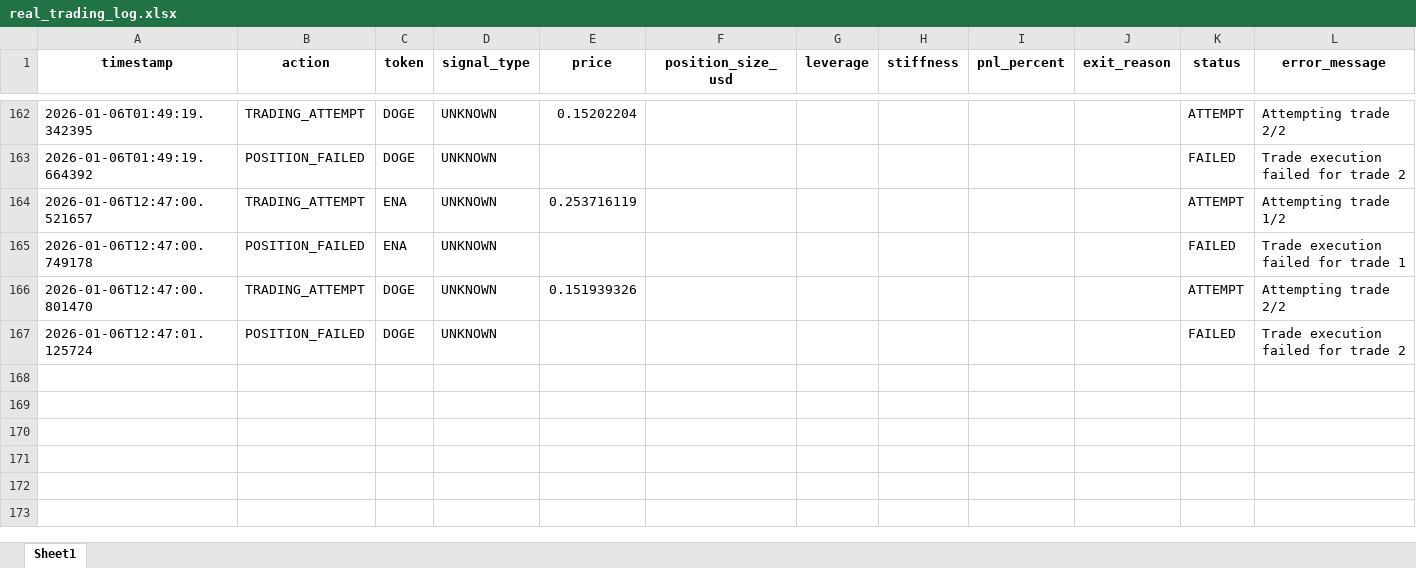
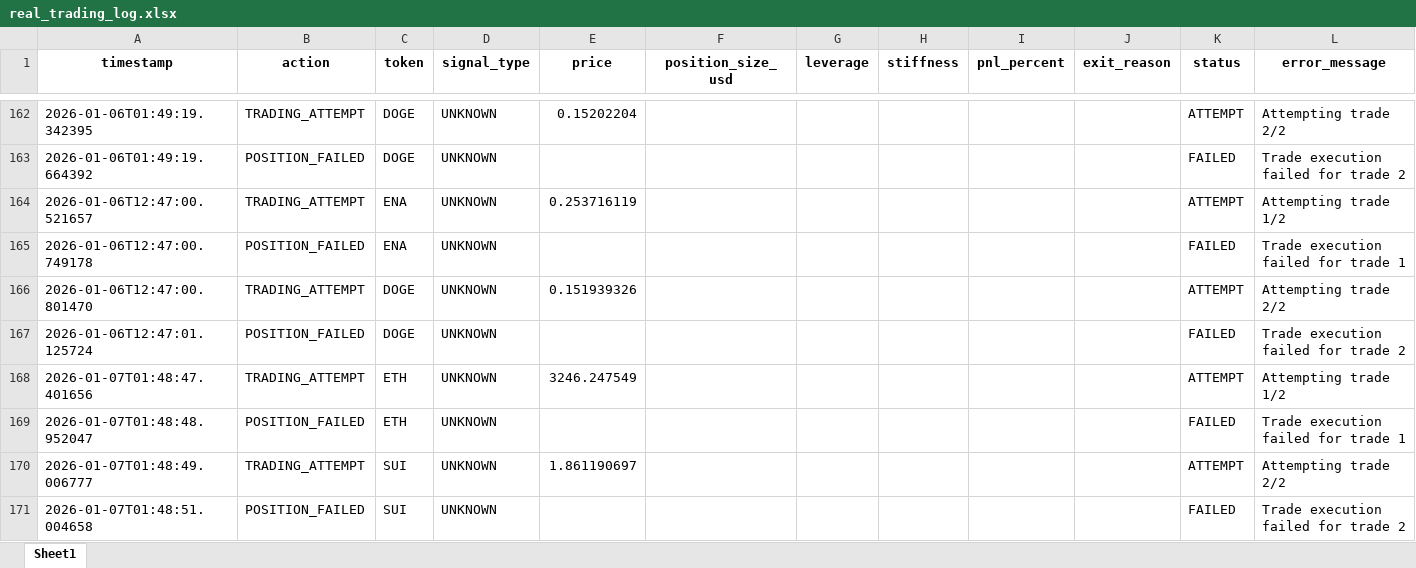
Before and after one commit to davidoguarin/Momentum-EMA_Differentials, an Excel workbook: results/real_trading_log.xlsx, sheet Sheet1, drawn as a sheet; only a part is shown, gaps mark what is left out; values as stored, in another font and other column widths than the file's, no borders; the diff names each change by its address in the sheet, - before the commit and + after, or states it on an @@ line.

```diff
--- a/results/real_trading_log.xlsx (sheet Sheet1)
+++ b/results/real_trading_log.xlsx (sheet Sheet1)
+row 168: 2026-01-07T01:48:47.401656 | TRADING_ATTEMPT | ETH | UNKNOWN | 3246.247549 |  |  |  |  |  | ATTEMPT | Attempting trade 1/2
+row 169: 2026-01-07T01:48:48.952047 | POSITION_FAILED | ETH | UNKNOWN |  |  |  |  |  |  | FAILED | Trade execution failed for trade 1
+row 170: 2026-01-07T01:48:49.006777 | TRADING_ATTEMPT | SUI | UNKNOWN | 1.861190697 |  |  |  |  |  | ATTEMPT | Attempting trade 2/2
+row 171: 2026-01-07T01:48:51.004658 | POSITION_FAILED | SUI | UNKNOWN |  |  |  |  |  |  | FAILED | Trade execution failed for trade 2
```
Also changed, not shown: results/momentum_portfolio_simulation_latest.xlsx, 4 other files.
